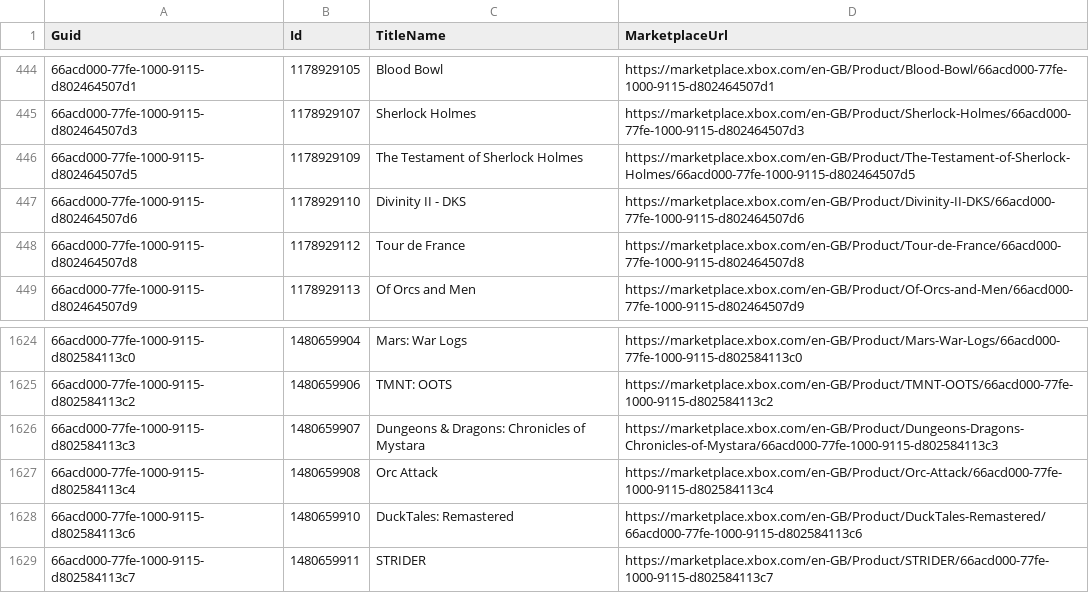
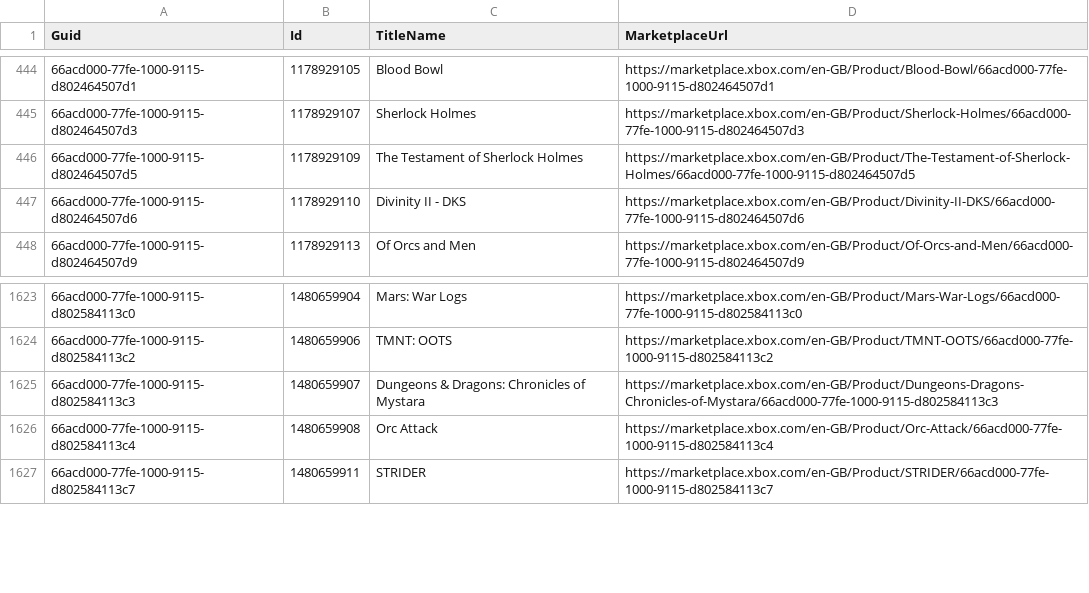
Before and after one commit to Cj-Malone/titles_data, a CSV file: 360/xbox-360-en-gb.csv, drawn as a sheet; only a part is shown, gaps mark what is left out; the diff names each change by its address in the sheet, - before the commit and + after, or states it on an @@ line.

Commit message:
Move delisted titles to another file

```diff
--- a/360/xbox-360-en-gb.csv
+++ b/360/xbox-360-en-gb.csv
-row 448: 66acd000-77fe-1000-9115-d802464507d8 | 1178929112 | Tour de France | https://marketplace.xbox.com/en-GB/Product/Tour-de-France/66acd000-77fe-1000-9115-d802464507d8
-row 1628: 66acd000-77fe-1000-9115-d802584113c6 | 1480659910 | DuckTales: Remastered | https://marketplace.xbox.com/en-GB/Product/DuckTales-Remastered/66acd000-77fe-1000-9115-d802584113c6
```
Also changed, not shown: 1 other file.
